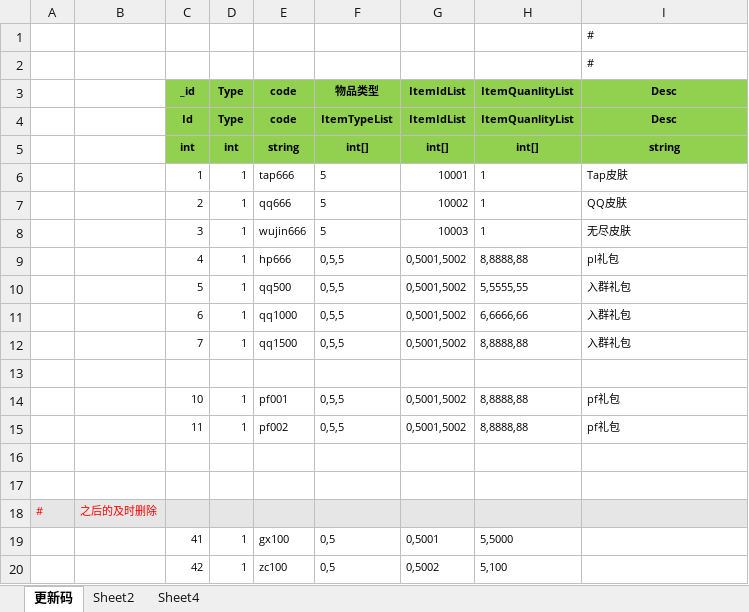
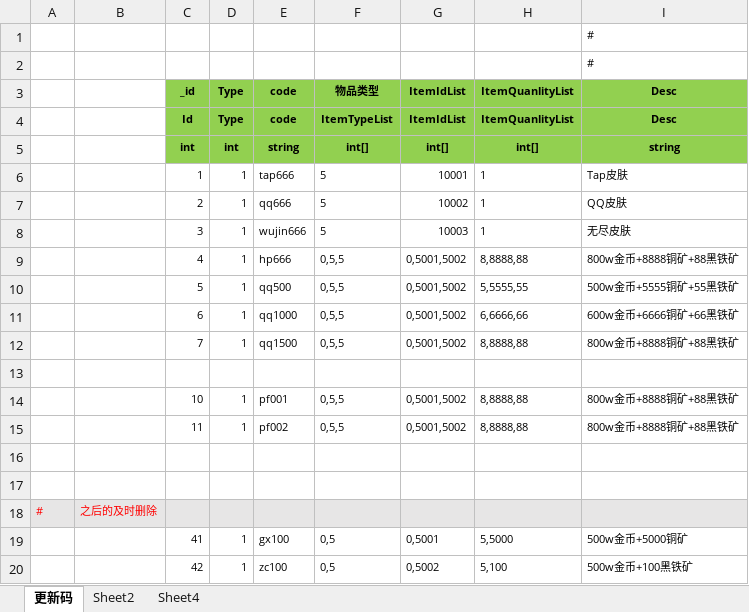
Before and after one commit to wokanjianyang/legend2, an Excel workbook: Excel/CodeConfig.xlsx, sheet 更新码, drawn as a sheet; values as stored, in another font and other column widths than the file's, no borders; the diff names each change by its address in the sheet, - before the commit and + after, or states it on an @@ line.

```diff
--- a/Excel/CodeConfig.xlsx (sheet 更新码)
+++ b/Excel/CodeConfig.xlsx (sheet 更新码)
-I9: pl礼包
+I9: 800w金币+8888铜矿+88黑铁矿
-I10: 入群礼包
+I10: 500w金币+5555铜矿+55黑铁矿
-I11: 入群礼包
+I11: 600w金币+6666铜矿+66黑铁矿
-I12: 入群礼包
+I12: 800w金币+8888铜矿+88黑铁矿
-I14:I15: pf礼包
+I14:I15: 800w金币+8888铜矿+88黑铁矿
-I19: (empty)
+I19: 500w金币+5000铜矿
-I20: (empty)
+I20: 500w金币+100黑铁矿
```
Also changed, not shown: 4 other files.
